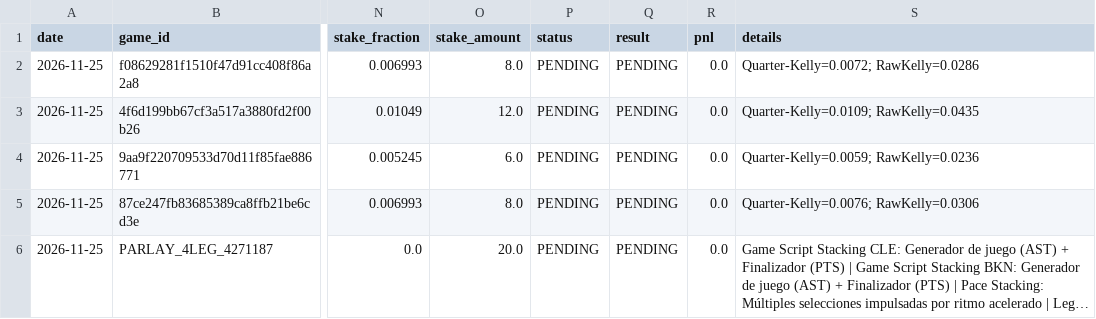
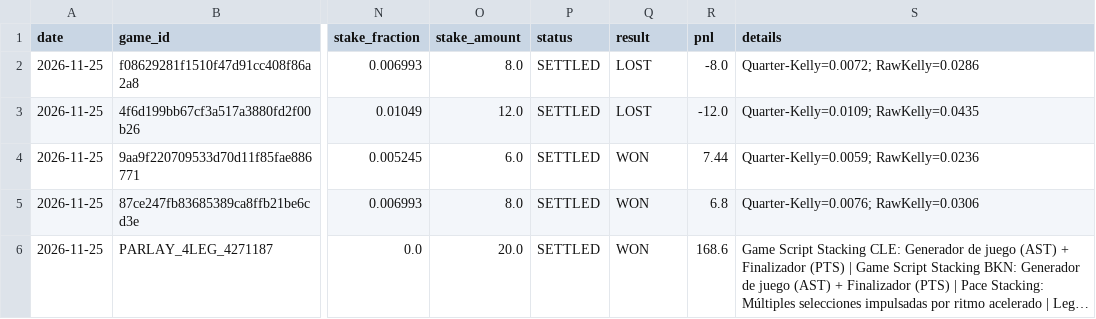
Before and after one commit to Nymos-byte/nba-quant-engine, a CSV file: data/history/picks_2026-11-25.csv, drawn as a sheet; only a part is shown, gaps mark what is left out; long unchanged cells end in …; the diff names each change by its address in the sheet, - before the commit and + after, or states it on an @@ line.

```diff
--- a/data/history/picks_2026-11-25.csv
+++ b/data/history/picks_2026-11-25.csv
-P2:P6 (status): PENDING
+P2:P6 (status): SETTLED
-Q2:Q3 (result): PENDING
+Q2:Q3 (result): LOST
-R2 (pnl): 0.0
+R2 (pnl): -8.0
-R3 (pnl): 0.0
+R3 (pnl): -12.0
-Q4:Q6 (result): PENDING
+Q4:Q6 (result): WON
-R4 (pnl): 0.0
+R4 (pnl): 7.44
-R5 (pnl): 0.0
+R5 (pnl): 6.8
-R6 (pnl): 0.0
+R6 (pnl): 168.6
```
Also changed, not shown: data/history/todas_las_apuestas.csv, 5 other files.
